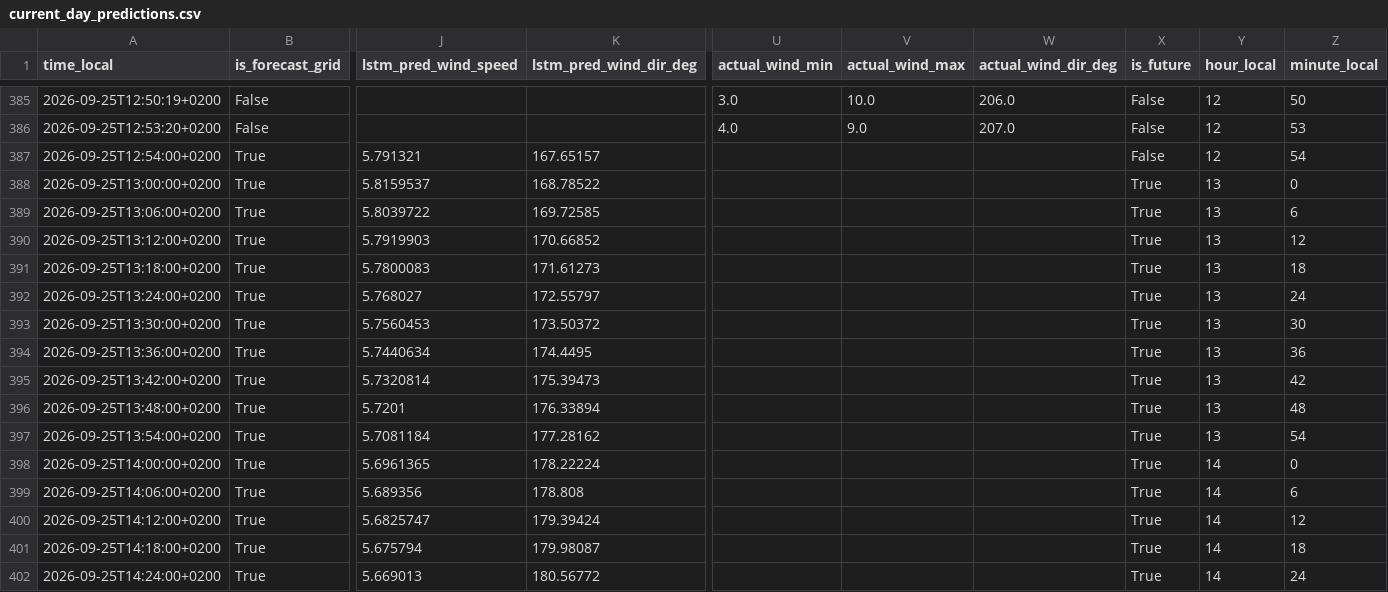
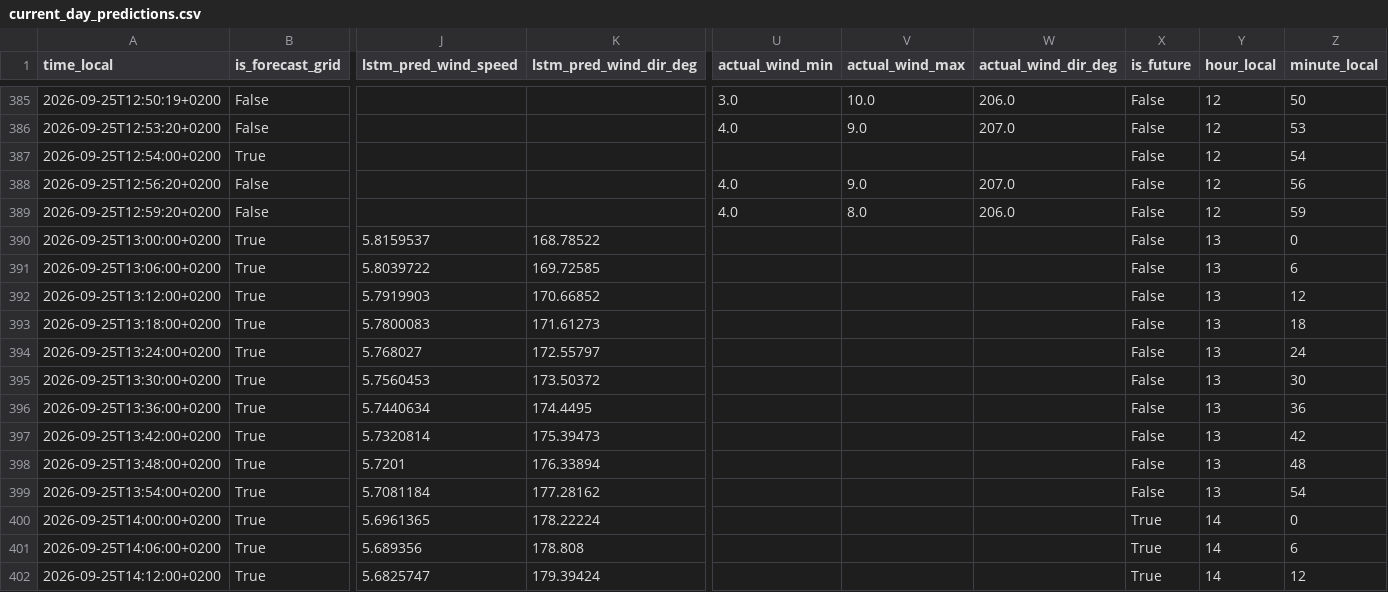
Before and after one commit to sandervancranenburgh/wind_dashboard, a CSV file: docs/current_day_predictions.csv, drawn as a sheet; only a part is shown, gaps mark what is left out; the shorter side is filled out with more unchanged rows; addresses are those after the commit; rows hold the shown columns only; the diff covers the shown part only; the diff names each change by its address in the sheet, - before the commit and + after, or states it on an @@ line.

```diff
--- a/docs/current_day_predictions.csv
+++ b/docs/current_day_predictions.csv
-J387 (lstm_pred_wind_speed): 5.791321
+J387 (lstm_pred_wind_speed): (empty)
-K387 (lstm_pred_wind_dir_deg): 167.65157
+K387 (lstm_pred_wind_dir_deg): (empty)
+row 388: 2026-09-25T12:56:20+0200 | False |  |  | 4.0 | 9.0 | 207.0 | False | 12 | 56
+row 389: 2026-09-25T12:59:20+0200 | False |  |  | 4.0 | 8.0 | 206.0 | False | 12 | 59
-X390:X399 (is_future): True
+X390:X399 (is_future): False
```
Also changed, not shown: 18 edited cells elsewhere in this file, 5 other files.
